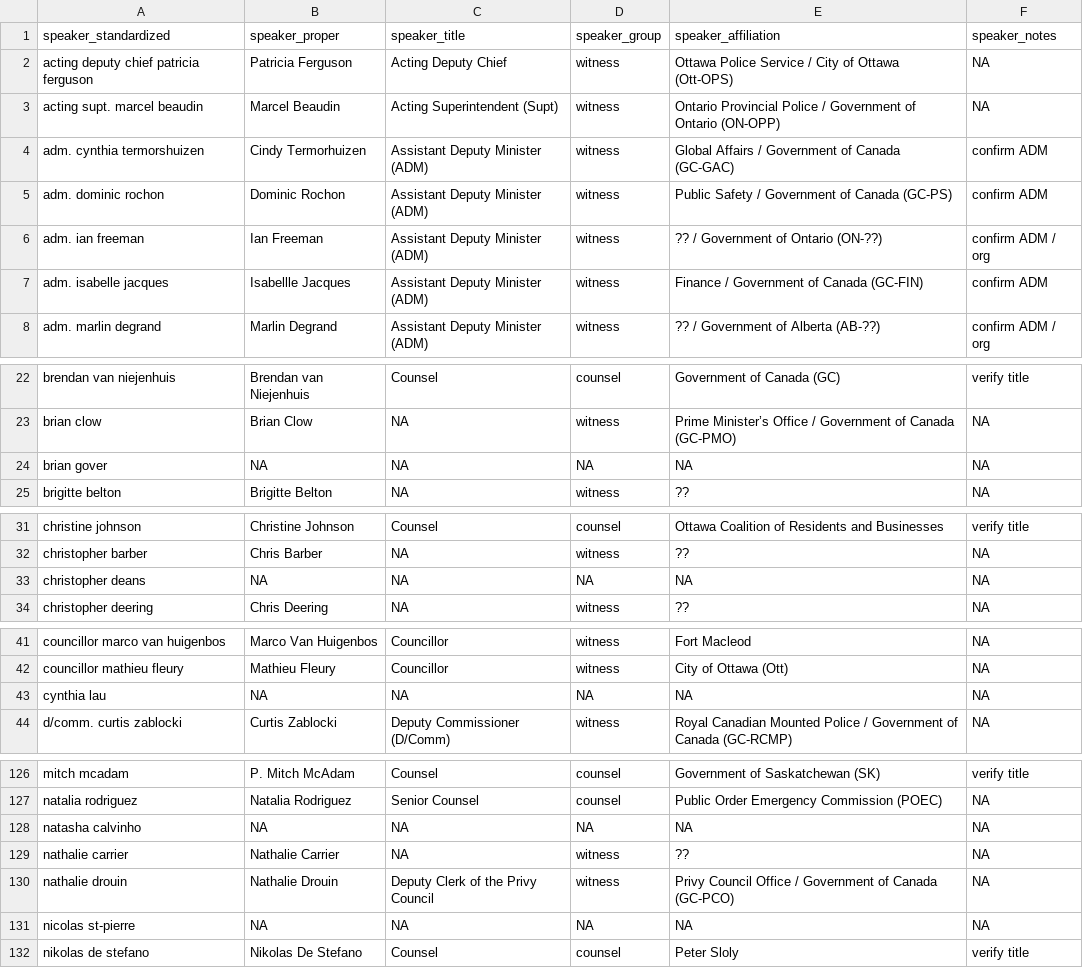
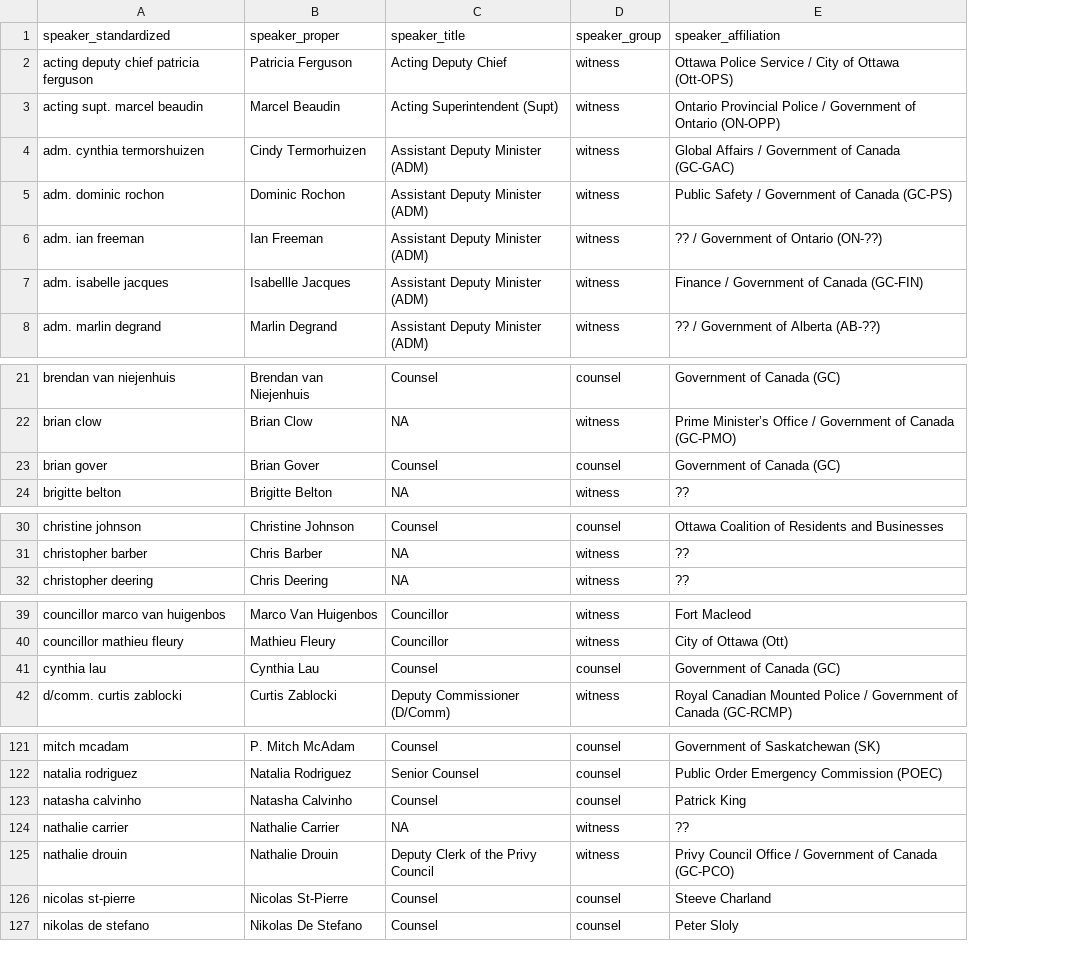
Before and after one commit to lchski/poec-explorer, a CSV file: src/_data/testimony/speakers.csv, drawn as a sheet; only a part is shown, gaps mark what is left out; removed rows and columns are numbered as before the commit, all else as after; the diff covers the shown part only; the diff names each change by its address in the sheet, - before the commit and + after, or states it on an @@ line.

Commit message:
base speaker permalink on proper name, use slugify (not "slug"), update speaker data

```diff
--- a/src/_data/testimony/speakers.csv
+++ b/src/_data/testimony/speakers.csv
-column F (speaker_notes), rows 2-8: NA | NA | confirm ADM | confirm ADM | confirm ADM / org | confirm ADM | confirm ADM / org; rows 22-25: verify title | NA | NA | NA; rows 31-32: verify title | NA; row 34: NA; rows 41-44: all NA; rows 126-132: verify title | NA | NA | NA | NA | NA | verify title
-B23 (speaker_proper): NA
+B23 (speaker_proper): Brian Gover
-C23 (speaker_title): NA
+C23 (speaker_title): Counsel
-D23 (speaker_group): NA
+D23 (speaker_group): counsel
-E23 (speaker_affiliation): NA
+E23 (speaker_affiliation): Government of Canada (GC)
-row 33: christopher deans | NA | NA | NA | NA | NA
-B41 (speaker_proper): NA
+B41 (speaker_proper): Cynthia Lau
-C41 (speaker_title): NA
+C41 (speaker_title): Counsel
-D41 (speaker_group): NA
+D41 (speaker_group): counsel
-E41 (speaker_affiliation): NA
+E41 (speaker_affiliation): Government of Canada (GC)
-B123 (speaker_proper): NA
+B123 (speaker_proper): Natasha Calvinho
-C123 (speaker_title): NA
+C123 (speaker_title): Counsel
-D123 (speaker_group): NA
+D123 (speaker_group): counsel
-E123 (speaker_affiliation): NA
+E123 (speaker_affiliation): Patrick King
-B126 (speaker_proper): NA
+B126 (speaker_proper): Nicolas St-Pierre
-C126 (speaker_title): NA
+C126 (speaker_title): Counsel
-D126 (speaker_group): NA
+D126 (speaker_group): counsel
-E126 (speaker_affiliation): NA
+E126 (speaker_affiliation): Steeve Charland
```
Also changed, not shown: 5 removed rows and 47 edited cells elsewhere in this file, 1 other file.
